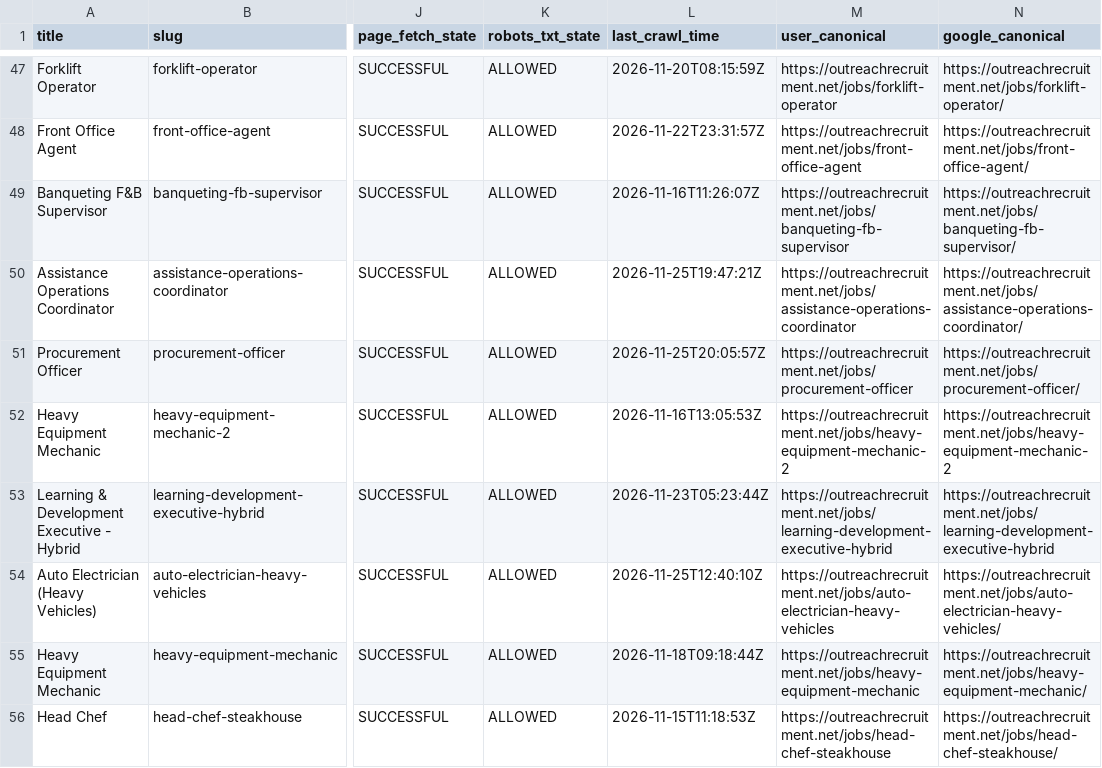
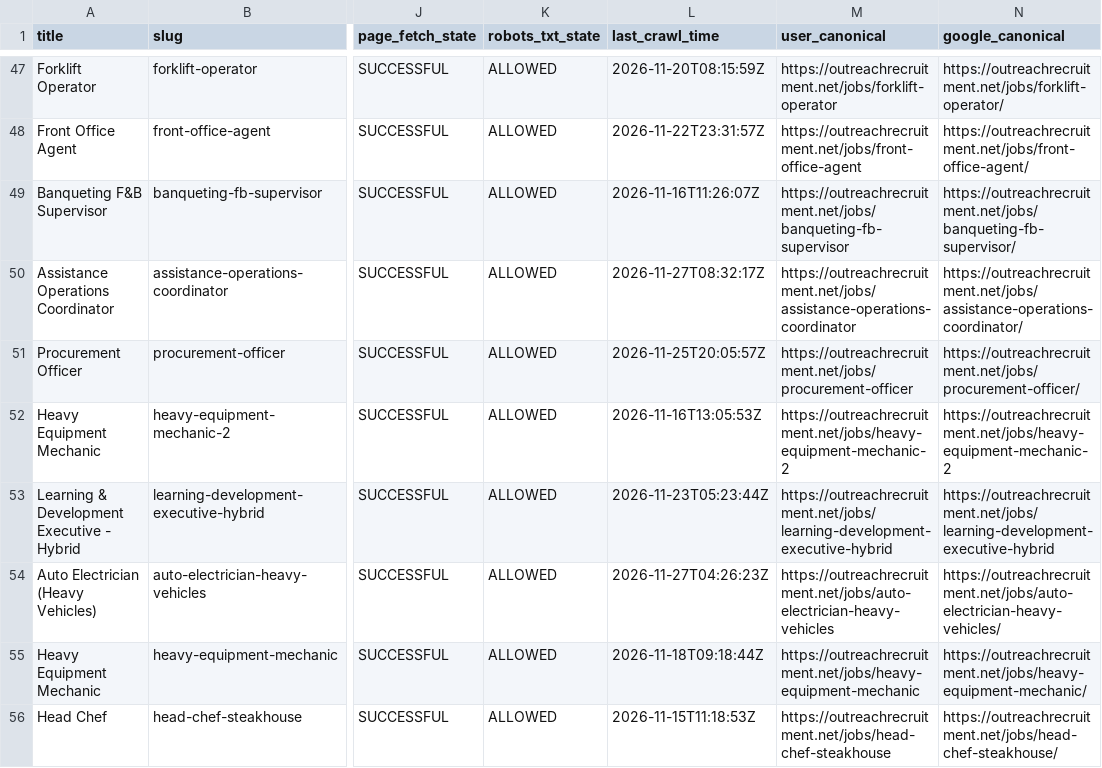
Before and after one commit to sofyanebarakat-beep/OutreachRecruitment-Jobs-in-Malta, a CSV file: reports/gsc_url_inspection.csv, drawn as a sheet; only a part is shown, gaps mark what is left out; the diff covers the shown part only; the diff names each change by its address in the sheet, - before the commit and + after, or states it on an @@ line.

```diff
--- a/reports/gsc_url_inspection.csv
+++ b/reports/gsc_url_inspection.csv
-L50 (last_crawl_time): 2026-11-25T19:47:21Z
+L50 (last_crawl_time): 2026-11-27T08:32:17Z
-L54 (last_crawl_time): 2026-11-25T12:40:10Z
+L54 (last_crawl_time): 2026-11-27T04:26:23Z
```
Also changed, not shown: 17 edited cells elsewhere in this file, reports/gsc_indexing_problems.csv, reports/gsc_search_performance.csv, 13 other files.
